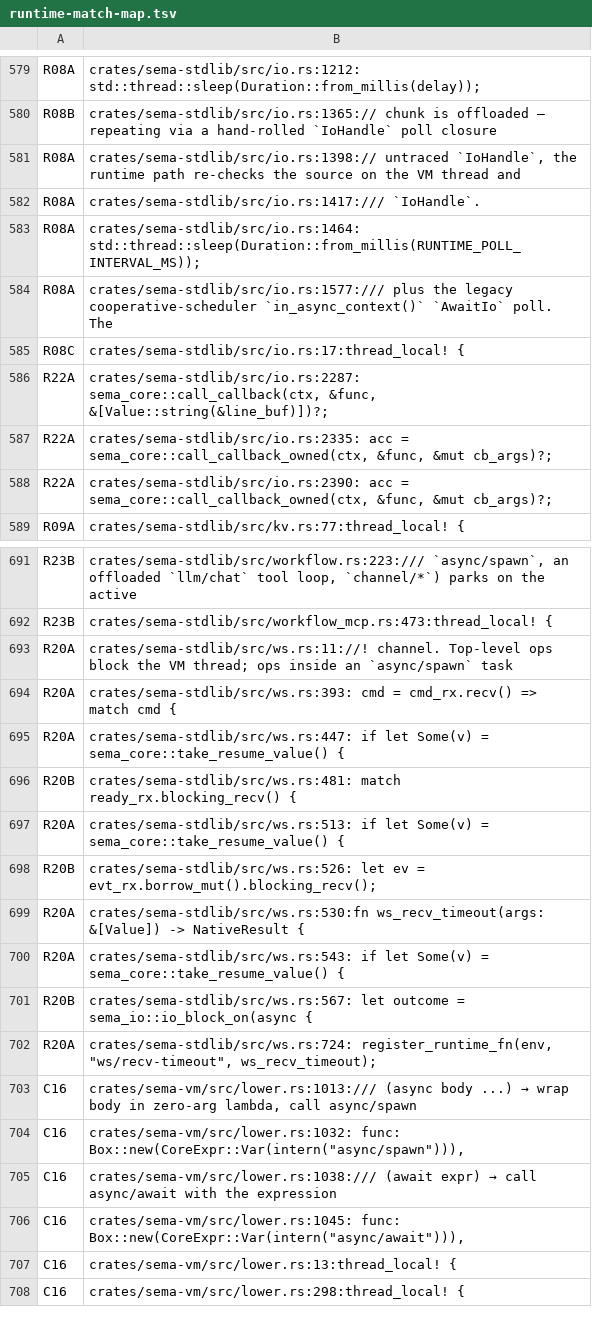
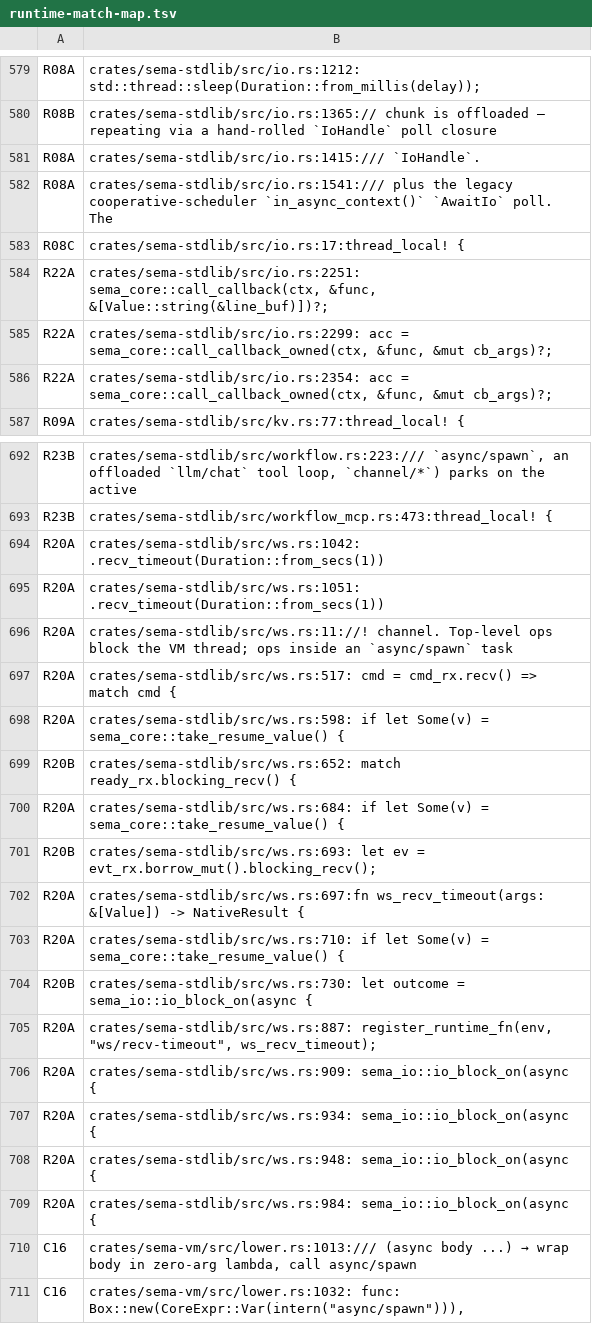
Before and after one commit to sema-lisp/sema, a TSV file: docs/plans/evidence/unified-cooperative-runtime/runtime-match-map.tsv, drawn as a sheet; only a part is shown, gaps mark what is left out; the shorter side is filled out with more unchanged rows; the diff covers the shown part only.

Commit message:
docs(runtime): close event-driven wake slice

```diff
--- a/docs/plans/evidence/unified-cooperative-runtime/runtime-match-map.tsv
+++ b/docs/plans/evidence/unified-cooperative-runtime/runtime-match-map.tsv
@@ -580,10 +580,8 @@ R08A	crates/sema-stdlib/src/io.rs:1212:                std::thread::sleep(Durati
 R08B	crates/sema-stdlib/src/io.rs:1365:// chunk is offloaded — repeating via a hand-rolled `IoHandle` poll closure
-R08A	crates/sema-stdlib/src/io.rs:1398:// untraced `IoHandle`, the runtime path re-checks the source on the VM thread and
-R08A	crates/sema-stdlib/src/io.rs:1417:/// `IoHandle`.
-R08A	crates/sema-stdlib/src/io.rs:1464:            std::thread::sleep(Duration::from_millis(RUNTIME_POLL_INTERVAL_MS));
-R08A	crates/sema-stdlib/src/io.rs:1577:/// plus the legacy cooperative-scheduler `in_async_context()` `AwaitIo` poll. The
+R08A	crates/sema-stdlib/src/io.rs:1415:/// `IoHandle`.
+R08A	crates/sema-stdlib/src/io.rs:1541:/// plus the legacy cooperative-scheduler `in_async_context()` `AwaitIo` poll. The
 R08C	crates/sema-stdlib/src/io.rs:17:thread_local! {
-R22A	crates/sema-stdlib/src/io.rs:2287:                    sema_core::call_callback(ctx, &func, &[Value::string(&line_buf)])?;
-R22A	crates/sema-stdlib/src/io.rs:2335:                    acc = sema_core::call_callback_owned(ctx, &func, &mut cb_args)?;
-R22A	crates/sema-stdlib/src/io.rs:2390:                    acc = sema_core::call_callback_owned(ctx, &func, &mut cb_args)?;
+R22A	crates/sema-stdlib/src/io.rs:2251:                    sema_core::call_callback(ctx, &func, &[Value::string(&line_buf)])?;
+R22A	crates/sema-stdlib/src/io.rs:2299:                    acc = sema_core::call_callback_owned(ctx, &func, &mut cb_args)?;
+R22A	crates/sema-stdlib/src/io.rs:2354:                    acc = sema_core::call_callback_owned(ctx, &func, &mut cb_args)?;
 R09A	crates/sema-stdlib/src/kv.rs:77:thread_local! {
@@ -692,12 +693,18 @@ R23B	crates/sema-stdlib/src/workflow.rs:223:/// `async/spawn`, an offloaded `llm
 R23B	crates/sema-stdlib/src/workflow_mcp.rs:473:thread_local! {
+R20A	crates/sema-stdlib/src/ws.rs:1042:            .recv_timeout(Duration::from_secs(1))
+R20A	crates/sema-stdlib/src/ws.rs:1051:            .recv_timeout(Duration::from_secs(1))
 R20A	crates/sema-stdlib/src/ws.rs:11://! channel. Top-level ops block the VM thread; ops inside an `async/spawn` task
-R20A	crates/sema-stdlib/src/ws.rs:393:            cmd = cmd_rx.recv() => match cmd {
-R20A	crates/sema-stdlib/src/ws.rs:447:    if let Some(v) = sema_core::take_resume_value() {
-R20B	crates/sema-stdlib/src/ws.rs:481:    match ready_rx.blocking_recv() {
-R20A	crates/sema-stdlib/src/ws.rs:513:        if let Some(v) = sema_core::take_resume_value() {
-R20B	crates/sema-stdlib/src/ws.rs:526:    let ev = evt_rx.borrow_mut().blocking_recv();
-R20A	crates/sema-stdlib/src/ws.rs:530:fn ws_recv_timeout(args: &[Value]) -> NativeResult {
-R20A	crates/sema-stdlib/src/ws.rs:543:        if let Some(v) = sema_core::take_resume_value() {
-R20B	crates/sema-stdlib/src/ws.rs:567:    let outcome = sema_io::io_block_on(async {
-R20A	crates/sema-stdlib/src/ws.rs:724:    register_runtime_fn(env, "ws/recv-timeout", ws_recv_timeout);
+R20A	crates/sema-stdlib/src/ws.rs:517:            cmd = cmd_rx.recv() => match cmd {
+R20A	crates/sema-stdlib/src/ws.rs:598:    if let Some(v) = sema_core::take_resume_value() {
+R20B	crates/sema-stdlib/src/ws.rs:652:    match ready_rx.blocking_recv() {
+R20A	crates/sema-stdlib/src/ws.rs:684:        if let Some(v) = sema_core::take_resume_value() {
+R20B	crates/sema-stdlib/src/ws.rs:693:    let ev = evt_rx.borrow_mut().blocking_recv();
+R20A	crates/sema-stdlib/src/ws.rs:697:fn ws_recv_timeout(args: &[Value]) -> NativeResult {
+R20A	crates/sema-stdlib/src/ws.rs:710:        if let Some(v) = sema_core::take_resume_value() {
+R20B	crates/sema-stdlib/src/ws.rs:730:    let outcome = sema_io::io_block_on(async {
+R20A	crates/sema-stdlib/src/ws.rs:887:    register_runtime_fn(env, "ws/recv-timeout", ws_recv_timeout);
+R20A	crates/sema-stdlib/src/ws.rs:909:        sema_io::io_block_on(async {
+R20A	crates/sema-stdlib/src/ws.rs:934:        sema_io::io_block_on(async {
+R20A	crates/sema-stdlib/src/ws.rs:948:        sema_io::io_block_on(async {
+R20A	crates/sema-stdlib/src/ws.rs:984:        sema_io::io_block_on(async {
 C16	crates/sema-vm/src/lower.rs:1013:/// (async body ...) → wrap body in zero-arg lambda, call async/spawn
```
Also changed, not shown: 4 added rows, 1 removed row and 42 edited cells elsewhere in this file, 5 other files.
